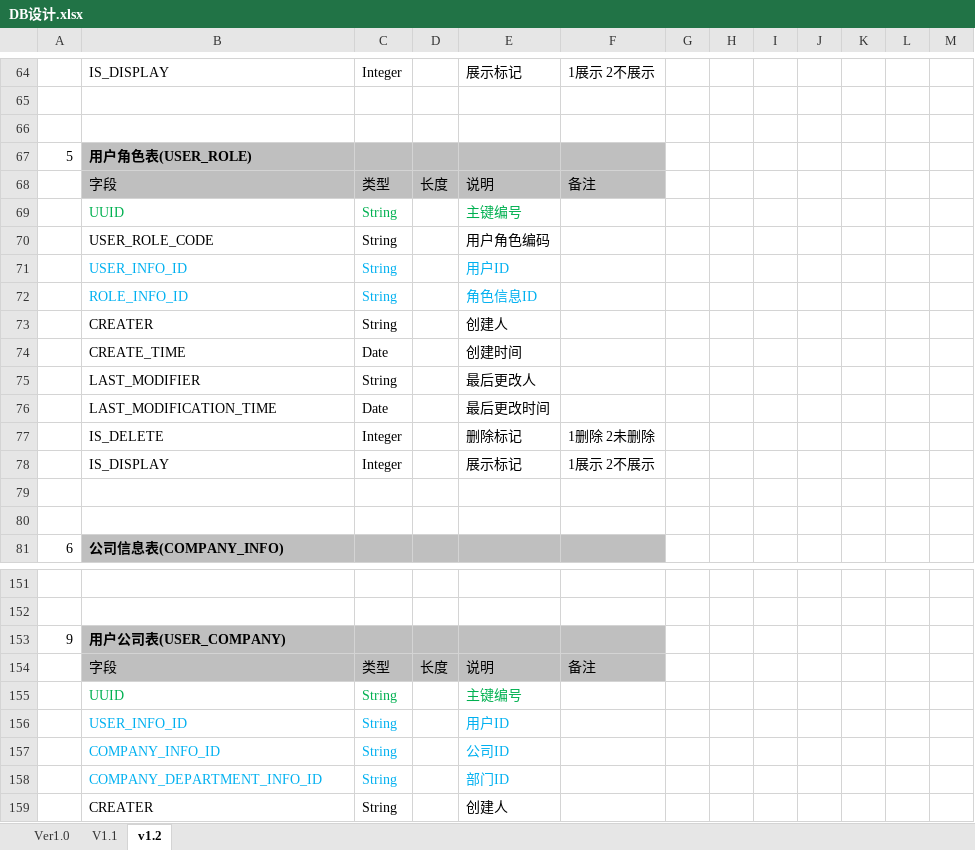
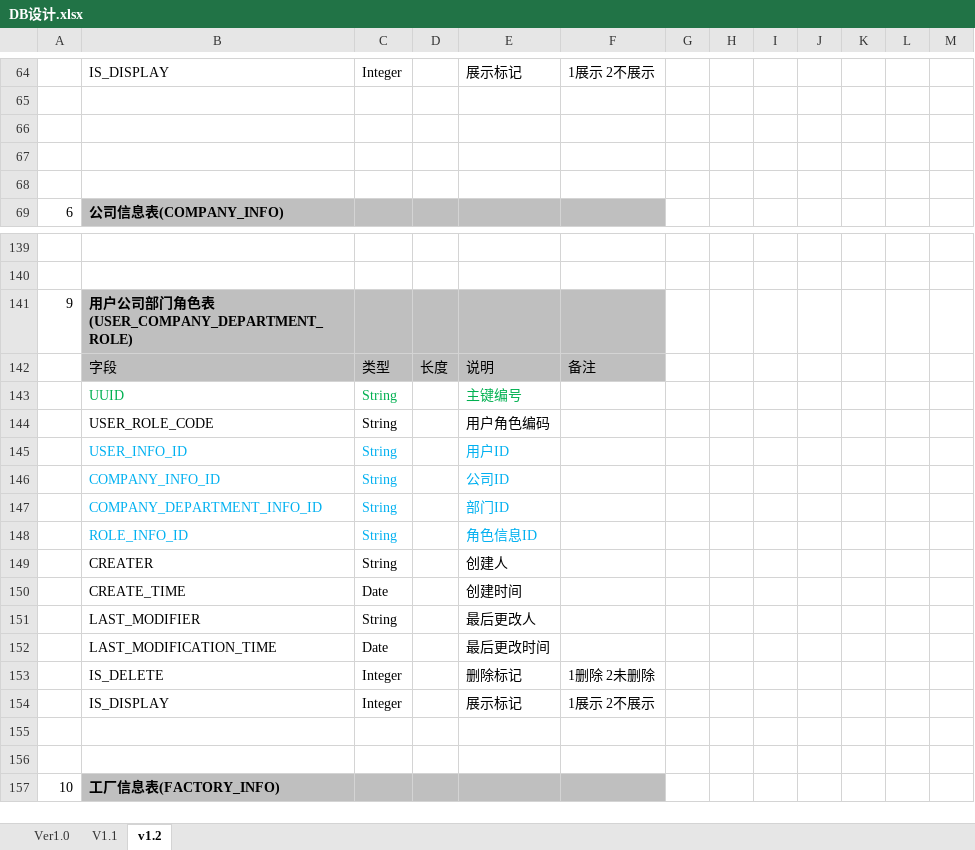
Before and after one commit to uie1027/IcpForCitln, an Excel workbook: icpForCitln/doc/DB设计.xlsx, sheet v1.2, drawn as a sheet; only a part is shown, gaps mark what is left out; the shorter side is filled out with more unchanged rows; values as stored, in another font and other column widths than the file's, no borders; removed rows and columns are numbered as before the commit, all else as after; the diff names each change by its address in the sheet, - before the commit and + after, or states it on an @@ line.

```diff
--- a/icpForCitln/doc/DB设计.xlsx (sheet v1.2)
+++ b/icpForCitln/doc/DB设计.xlsx (sheet v1.2)
-row 67: 5 | 用户角色表(USER_ROLE)
-row 68:  | 字段 | 类型 | 长度 | 说明 | 备注
-row 69:  | UUID | String |  | 主键编号
-row 71:  | USER_INFO_ID | String |  | 用户ID
-row 73:  | CREATER | String |  | 创建人
-row 74:  | CREATE_TIME | Date |  | 创建时间
-row 75:  | LAST_MODIFIER | String |  | 最后更改人
-row 76:  | LAST_MODIFICATION_TIME | Date |  | 最后更改时间
-row 77:  | IS_DELETE | Integer |  | 删除标记 | 1删除 2未删除
-row 78:  | IS_DISPLAY | Integer |  | 展示标记 | 1展示 2不展示
-B141: 用户公司表(USER_COMPANY)
+B141: 用户公司部门角色表(USER_COMPANY_DEPARTMENT_ROLE)
@@ row 70 moved to row 144: USER_ROLE_CODE @@
@@ row 72 moved to row 148: ROLE_INFO_ID @@
```
Also changed, not shown: formulas that keep their value, 4 other files.
